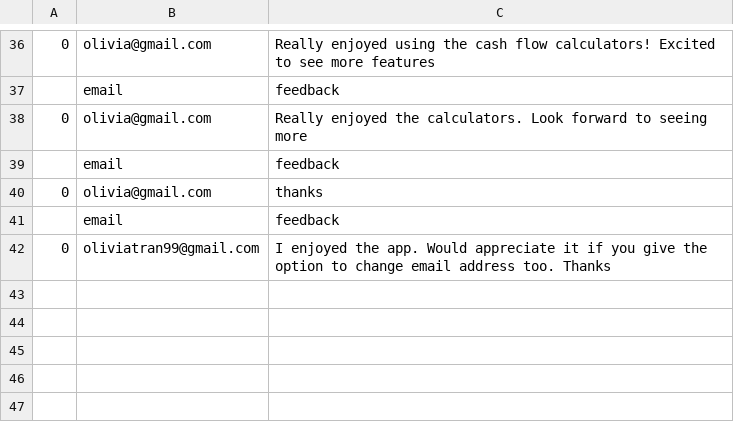
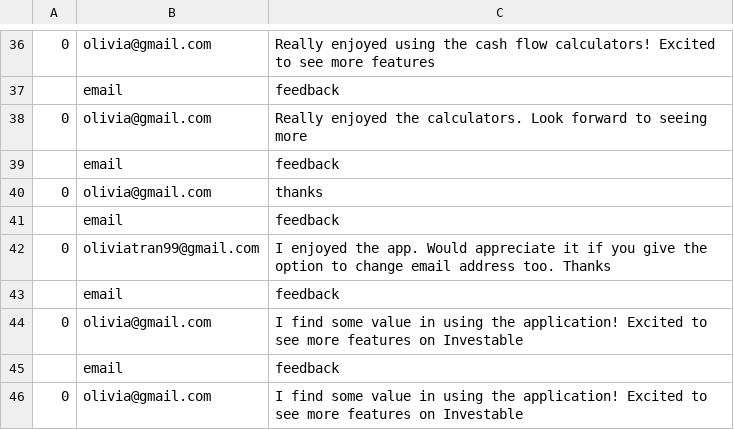
Before and after one commit to olivia-tran/investable-rental-property-investor-tool, a CSV file: data/userFeedback.csv, drawn as a sheet; only a part is shown, gaps mark what is left out.

```diff
--- a/data/userFeedback.csv
+++ b/data/userFeedback.csv
@@ -47 +47,5 @@
 0,oliviatran99@gmail.com,I enjoyed the app. Would appreciate it if you give the option to change email address too. Thanks
+,email,feedback
+0,olivia@gmail.com,I find some value in using the application! Excited to see more features on Investable
+,email,feedback
+0,olivia@gmail.com,I find some value in using the application! Excited to see more features on Investable
```
Also changed, not shown: 2 other files.
